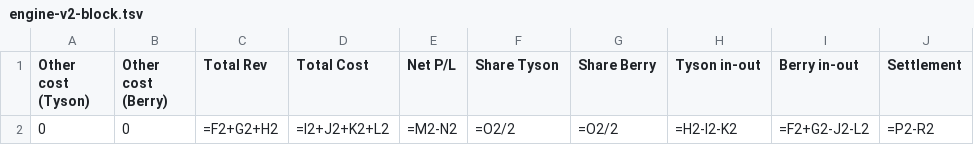
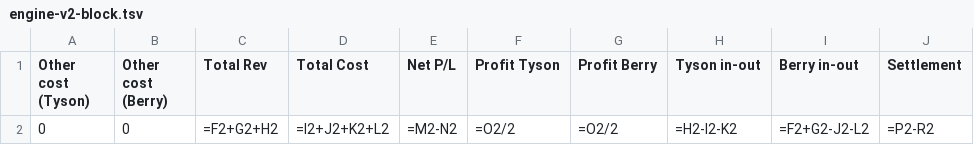
Before and after one commit to opheliaclarke/lead-split, a TSV file: engine-v2-block.tsv, drawn as a sheet; only a part is shown; the diff names each change by its address in the sheet, - before the commit and + after, or states it on an @@ line.

```diff
--- a/engine-v2-block.tsv
+++ b/engine-v2-block.tsv
-F1: Share Tyson
+F1: Profit Tyson
-G1: Share Berry
+G1: Profit Berry
```
Also changed, not shown: 3 other files.
